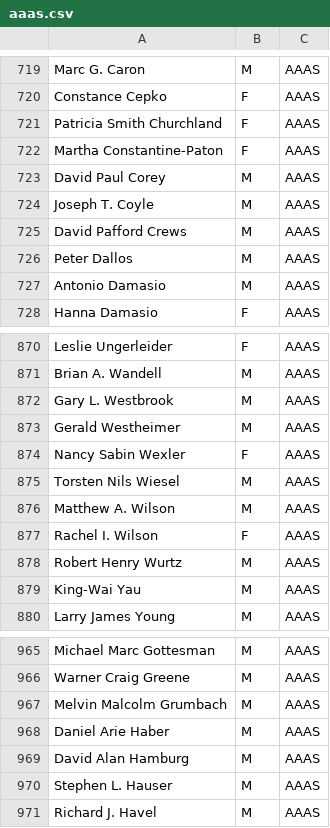
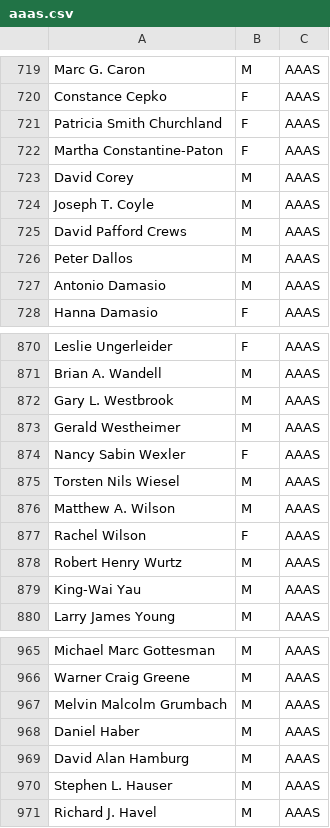
Before and after one commit to gregtyler/GoogleSuggestions, a CSV file: aaas.csv, drawn as a sheet; only a part is shown, gaps mark what is left out; the diff covers the shown part only.

```diff
--- a/aaas.csv
+++ b/aaas.csv
@@ -722,3 +722,3 @@ Patricia Smith Churchland,F,AAAS
 Martha Constantine-Paton,F,AAAS
-David Paul Corey,M,AAAS
+David Corey,M,AAAS
 Joseph T. Coyle,M,AAAS
@@ -876,3 +876,3 @@ Torsten Nils Wiesel,M,AAAS
 Matthew A. Wilson,M,AAAS
-Rachel I. Wilson,F,AAAS
+Rachel Wilson,F,AAAS
 Robert Henry Wurtz,M,AAAS
@@ -967,3 +967,3 @@ Warner Craig Greene,M,AAAS
 Melvin Malcolm Grumbach,M,AAAS
-Daniel Arie Haber,M,AAAS
+Daniel Haber,M,AAAS
 David Alan Hamburg,M,AAAS
```
Also changed, not shown: 10 edited cells elsewhere in this file, 11 other files.
